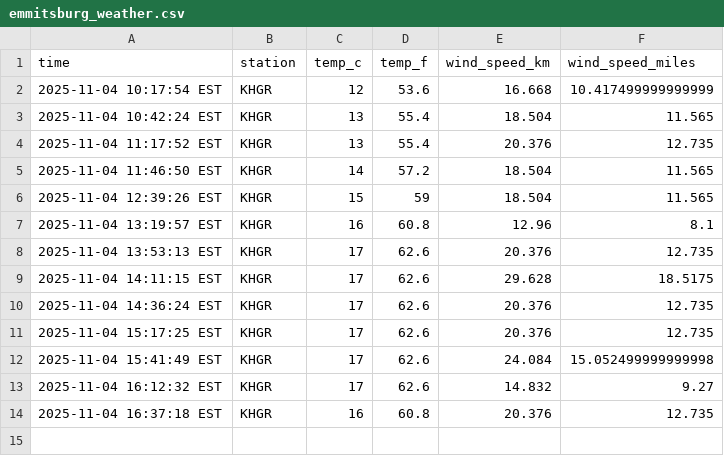
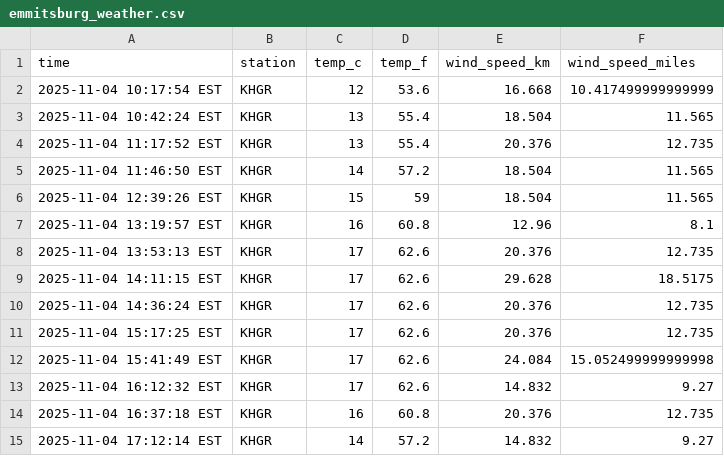
Before and after one commit to jonmccurdy/data-330-weather-collection, a CSV file: data/emmitsburg_weather.csv, drawn as a sheet.

```diff
--- a/data/emmitsburg_weather.csv
+++ b/data/emmitsburg_weather.csv
@@ -14 +14,2 @@ time,station,temp_c,temp_f,wind_speed_km,wind_speed_miles
 2025-11-04 16:37:18 EST,KHGR,16,60.8,20.376,12.735
+2025-11-04 17:12:14 EST,KHGR,14,57.2,14.832,9.27
```
